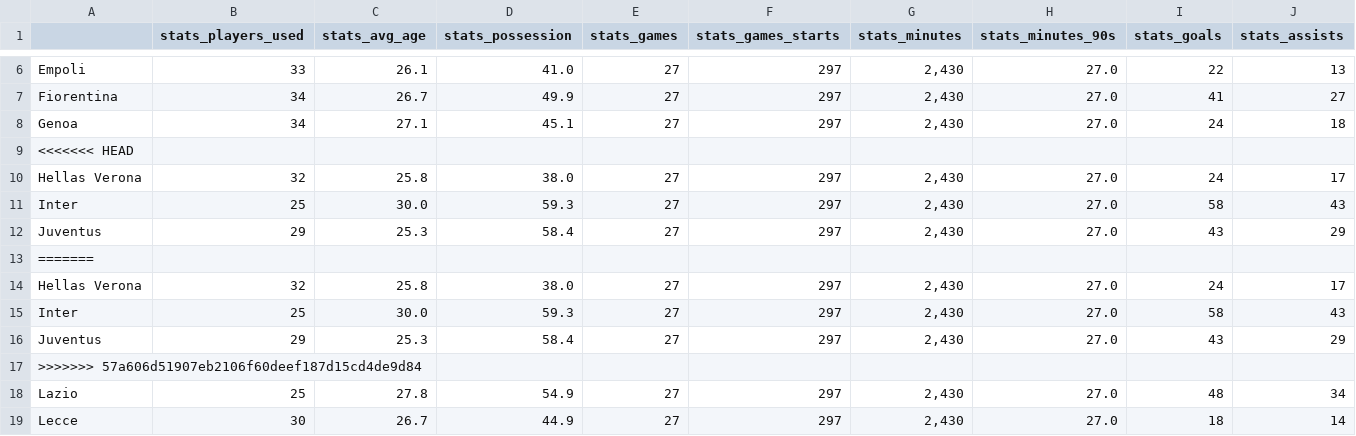
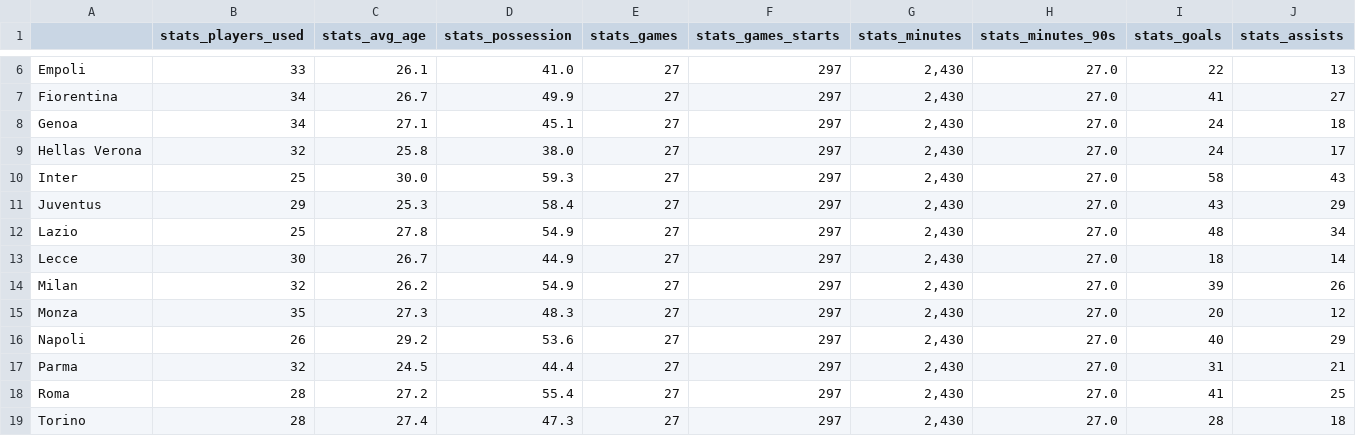
Before and after one commit to Metimer/BetSpotValue, a CSV file: Merged_Italie.csv, drawn as a sheet; only a part is shown, gaps mark what is left out; the shorter side is filled out with more unchanged rows; rows hold the shown columns only; the diff names each change by its address in the sheet, - before the commit and + after, or states it on an @@ line.

Commit message:
Mise à jour automatique des stats avancées

```diff
--- a/Merged_Italie.csv
+++ b/Merged_Italie.csv
-row 9: <<<<<<< HEAD
-row 10: Hellas Verona | 32 | 25.8 | 38.0 | 27 | 297 | 2,430 | 27.0 | 24 | 17
-row 11: Inter | 25 | 30.0 | 59.3 | 27 | 297 | 2,430 | 27.0 | 58 | 43
-row 12: Juventus | 29 | 25.3 | 58.4 | 27 | 297 | 2,430 | 27.0 | 43 | 29
-row 13: =======
-row 17: >>>>>>> 57a606d51907eb2106f60deef187d15cd4de9d84
```
